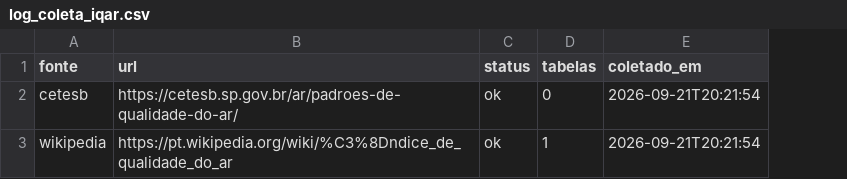
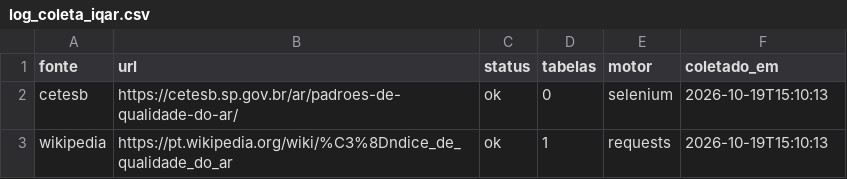
Before and after one commit to LuizFelipeSilveira/PB_INFNET, a CSV file: data/raw/log_coleta_iqar.csv, drawn as a sheet; addresses are those after the commit; the diff names each change by its address in the sheet, - before the commit and + after, or states it on an @@ line.

```diff
--- a/data/raw/log_coleta_iqar.csv
+++ b/data/raw/log_coleta_iqar.csv
+column E (motor), rows 2-3: selenium | requests
-F2:F3 (coletado_em): 2026-09-21T20:21:54
+F2:F3 (coletado_em): 2026-10-19T15:10:13
```
Also changed, not shown: 4 other files.
